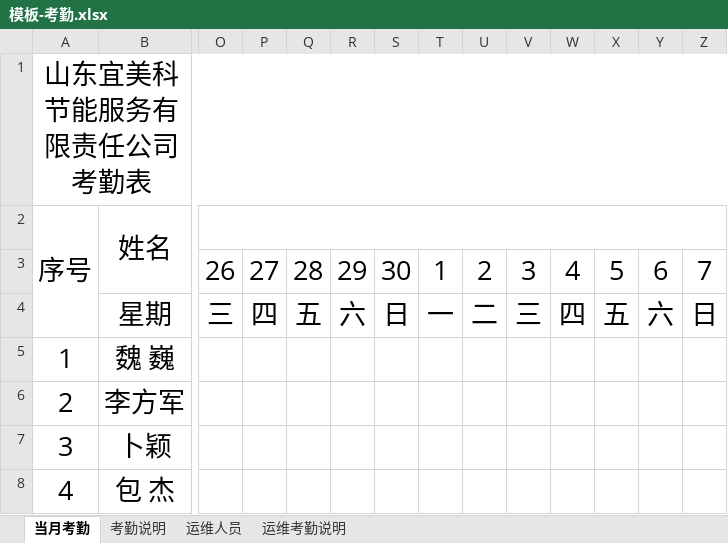
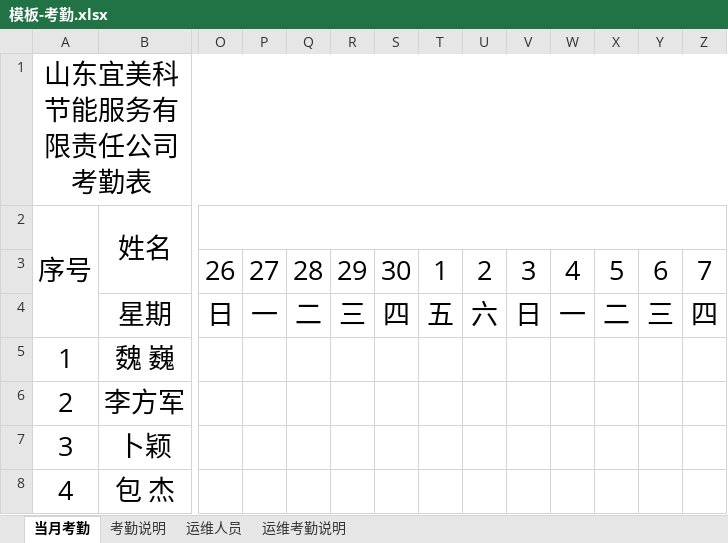
Before and after one commit to thingRoll/kaoqin, an Excel workbook: 模板-考勤.xlsx, sheet 当月考勤, drawn as a sheet; only a part is shown, gaps mark what is left out; values as stored, in another font and other column widths than the file's, no borders; removed rows and columns are numbered as before the commit, all else as after; rows hold the shown columns only; the diff names each change by its address in the sheet, - before the commit and + after, or states it on an @@ line.

Commit message:
fix(files): 修复Excel文件二进制差异问题
- 识别并纠正两个Excel文件中存在的二进制差异
- 确保文件内容保持一致，避免数据冲突
- 提升文件同步和版本控制的准确性

```diff
--- a/模板-考勤.xlsx (sheet 当月考勤)
+++ b/模板-考勤.xlsx (sheet 当月考勤)
-row 4:  | 星期 | 三 | 四 | 五 | 六 | 日 | 一 | 二 | 三 | 四 | 五 | 六 | 日
+row 4:  | 星期 | 日 | 一 | 二 | 三 | 四 | 五 | 六 | 日 | 一 | 二 | 三 | 四
```
